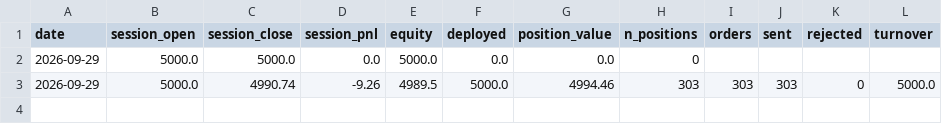
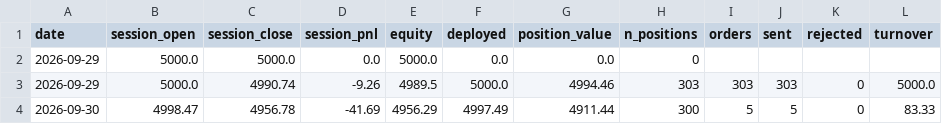
Before and after one commit to OMV0601/botting-MA, a CSV file: state/history.csv, drawn as a sheet.

```diff
--- a/state/history.csv
+++ b/state/history.csv
@@ -3 +3,2 @@ date,session_open,session_close,session_pnl,equity,deployed,position_value,n_pos
 2026-09-29,5000.0,4990.74,-9.26,4989.5,5000.0,4994.46,303,303,303,0,5000.0
+2026-09-30,4998.47,4956.78,-41.69,4956.29,4997.49,4911.44,300,5,5,0,83.33
```
Also changed, not shown: 1 other file.
